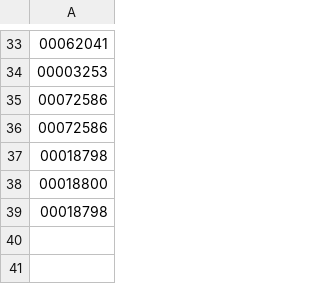
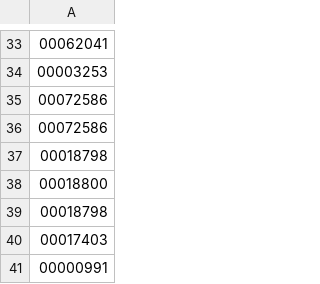
Before and after one commit to TurkyGary/TGLockSystem, a CSV file: data/granted.csv, drawn as a sheet; only a part is shown, gaps mark what is left out; the diff names each change by its address in the sheet, - before the commit and + after, or states it on an @@ line.

```diff
--- a/data/granted.csv
+++ b/data/granted.csv
+row 40: 00017403
+row 41: 00000991
```
Also changed, not shown: data/access_list.csv, 1 other file.
